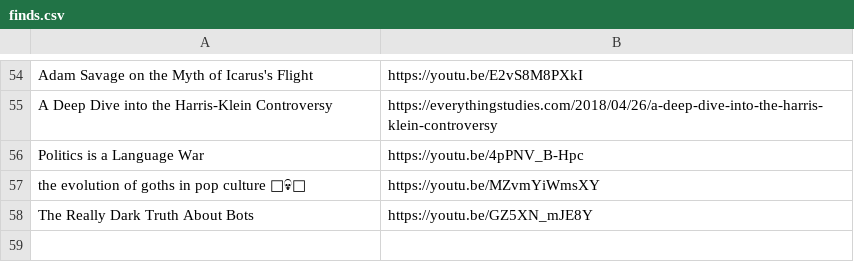
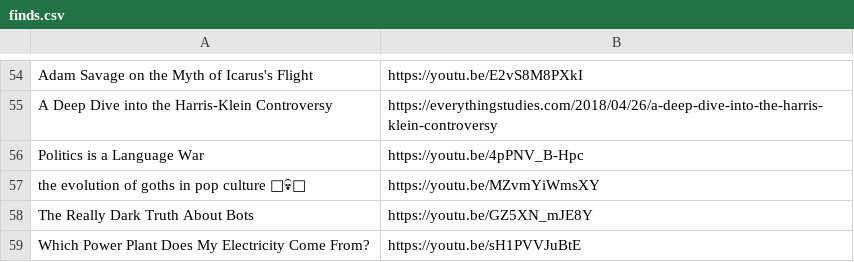
Before and after one commit to Cynosure-North/Website, a CSV file: content/finds/finds.csv, drawn as a sheet; only a part is shown, gaps mark what is left out.

Commit message:
new find: Which Power Plant Does My Electricity Come From?

```diff
--- a/content/finds/finds.csv
+++ b/content/finds/finds.csv
@@ -58 +58,2 @@ the evolution of goths in pop culture 🦇💀🥀;https://youtu.be/MZvmYiWmsXY
 The Really Dark Truth About Bots;https://youtu.be/GZ5XN_mJE8Y
+Which Power Plant Does My Electricity Come From?;https://youtu.be/sH1PVVJuBtE
```
